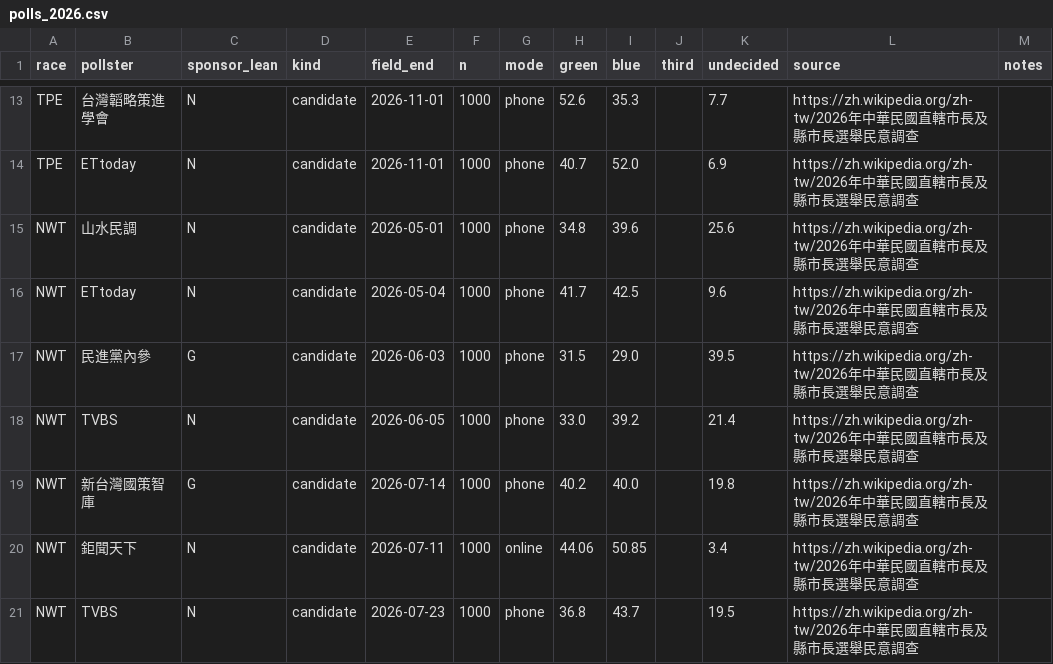
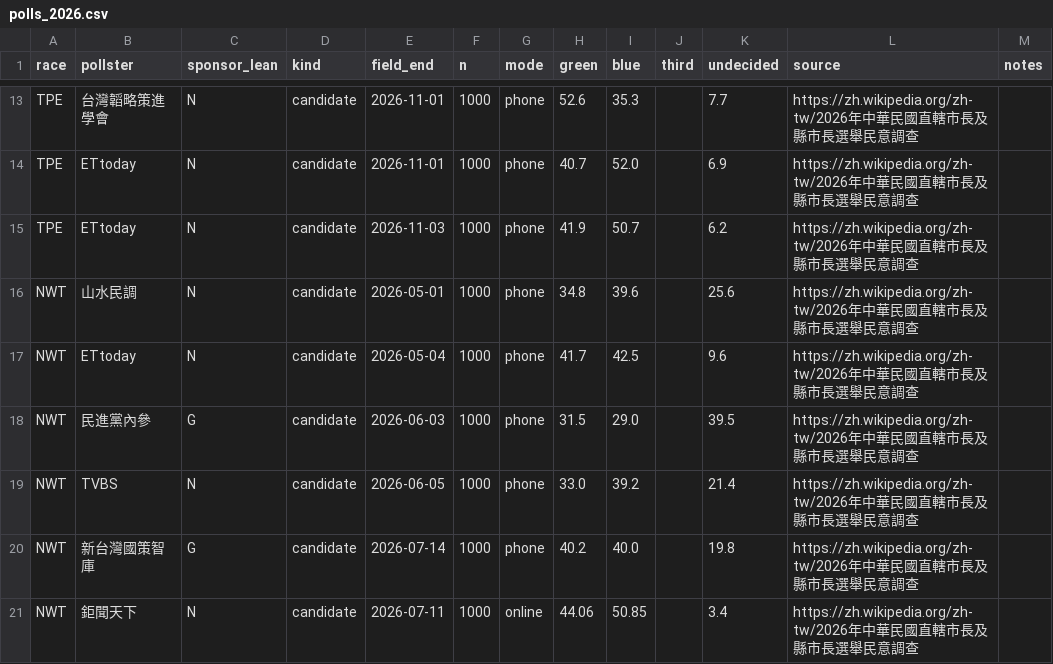
Before and after one commit to hantsiakiann/taiwan-elections, a CSV file: forecast/polls_2026.csv, drawn as a sheet; only a part is shown, gaps mark what is left out; the shorter side is filled out with more unchanged rows; the diff covers the shown part only.

```diff
--- a/forecast/polls_2026.csv
+++ b/forecast/polls_2026.csv
@@ -14,2 +14,3 @@ TPE,台灣韜略策進學會,N,candidate,2026-11-01,1000,phone,52.6,35.3,,7.7,ht
 TPE,ETtoday,N,candidate,2026-11-01,1000,phone,40.7,52.0,,6.9,https://zh.wikipedia.org/zh-tw/2026年中華民國直轄市長及縣市長選舉民意調查,
+TPE,ETtoday,N,candidate,2026-11-03,1000,phone,41.9,50.7,,6.2,https://zh.wikipedia.org/zh-tw/2026年中華民國直轄市長及縣市長選舉民意調查,
 NWT,山水民調,N,candidate,2026-05-01,1000,phone,34.8,39.6,,25.6,https://zh.wikipedia.org/zh-tw/2026年中華民國直轄市長及縣市長選舉民意調查,
```
Also changed, not shown: 7 added rows elsewhere in this file, 4 other files.
